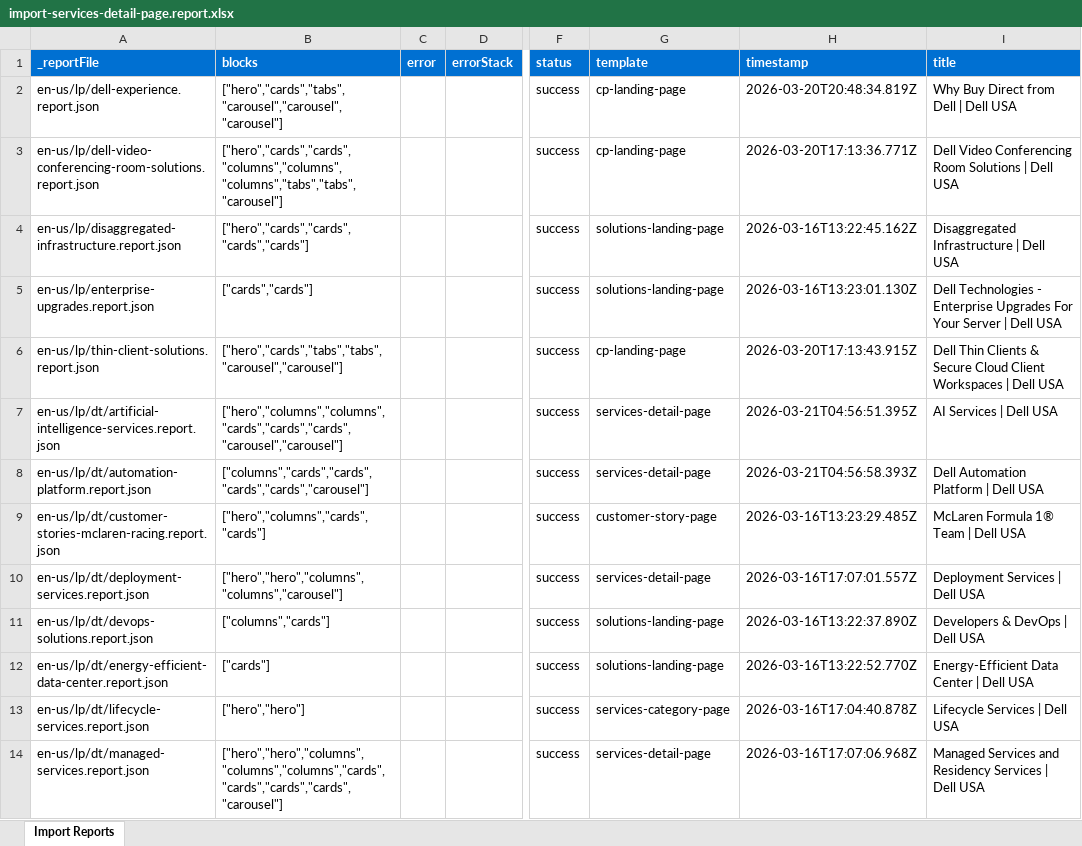
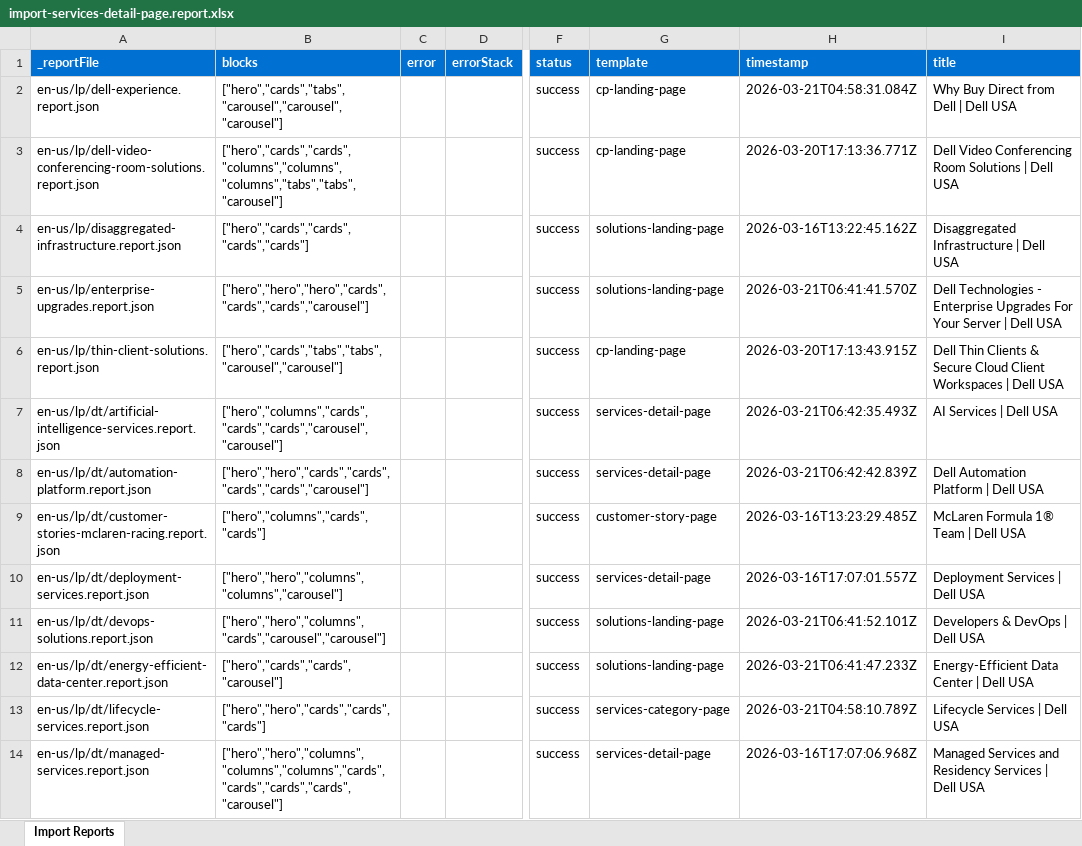
Before and after one commit to ajaniadobe/ema-dell, an Excel workbook: tools/importer/reports/import-services-detail-page.report.xlsx, sheet Import Reports, drawn as a sheet; only a part is shown, gaps mark what is left out; values as stored, in another font and other column widths than the file's, no borders; the diff covers the shown part only; the diff names each change by its address in the sheet, - before the commit and + after, or states it on an @@ line.

Commit message:
Update importer and blocks
Automated migration updates generated by Experience Modernization Agent.

Changed files (22):
- tools/importer/import-services-detail-page.bundle.js
- tools/importer/import-services-detail-page.js
- tools/importer/import-solutions-landing-page.bundle.js
- tools/importer/import-solutions-landing-page.js
- tools/importer/page-templates.json
- tools/importer/parsers/accordion.js
- tools/importer/parsers/cards.js
- tools/importer/parsers/hero.js
- tools/importer/reports/en-us/lp/dt/artificial-intelligence-services.report.json
- tools/importer/reports/en-us/lp/dt/automation-platform.report.json
- tools/importer/reports/en-us/lp/dt/devops-solutions.report.json
- tools/importer/reports/en-us/lp/dt/energy-efficient-data-center.report.json
- tools/importer/reports/en-us/lp/dt/modern-workforce.report.json
- tools/importer/reports/en-us/lp/dt/payment-solutions.report.json
- tools/importer/reports/en-us/lp/dt/security-and-resiliency.report.json
- tools/importer/reports/en-us/lp/dt/support-services.report.json
- tools/importer/reports/en-us/lp/dt/training-and-certification.report.json
- tools/importer/reports/en-us/lp/enterprise-upgrades.report.json
- tools/importer/reports/import-services-detail-page.report.xlsx
- tools/importer/reports/import-solutions-landing-page.report.xlsx
- tools/importer/urls-batch5-services-detail.txt
- tools/importer/urls-batch5-solutions-landing.txt

```diff
--- a/tools/importer/reports/import-services-detail-page.report.xlsx (sheet Import Reports)
+++ b/tools/importer/reports/import-services-detail-page.report.xlsx (sheet Import Reports)
-H2 (timestamp): 2026-03-20T20:48:34.819Z
+H2 (timestamp): 2026-03-21T04:58:31.084Z
-B5 (blocks): ["cards","cards"]
+B5 (blocks): ["hero","hero","hero","cards","cards","cards","carousel"]
-H5 (timestamp): 2026-03-16T13:23:01.130Z
+H5 (timestamp): 2026-03-21T06:41:41.570Z
-B7 (blocks): ["hero","columns","columns","cards","cards","cards","carousel","carousel"]
+B7 (blocks): ["hero","columns","cards","cards","cards","carousel","carousel"]
-H7 (timestamp): 2026-03-21T04:56:51.395Z
+H7 (timestamp): 2026-03-21T06:42:35.493Z
-B8 (blocks): ["columns","cards","cards","cards","cards","carousel"]
+B8 (blocks): ["hero","hero","cards","cards","cards","cards","carousel"]
-H8 (timestamp): 2026-03-21T04:56:58.393Z
+H8 (timestamp): 2026-03-21T06:42:42.839Z
-B11 (blocks): ["columns","cards"]
+B11 (blocks): ["hero","hero","columns","cards","carousel","carousel"]
-H11 (timestamp): 2026-03-16T13:22:37.890Z
+H11 (timestamp): 2026-03-21T06:41:52.101Z
-B12 (blocks): ["cards"]
+B12 (blocks): ["hero","cards","cards","carousel"]
-H12 (timestamp): 2026-03-16T13:22:52.770Z
+H12 (timestamp): 2026-03-21T06:41:47.233Z
-B13 (blocks): ["hero","hero"]
+B13 (blocks): ["hero","hero","cards","cards","cards"]
-H13 (timestamp): 2026-03-16T17:04:40.878Z
+H13 (timestamp): 2026-03-21T04:58:10.789Z
```
Also changed, not shown: 7 edited cells elsewhere in this sheet, tools/importer/reports/import-solutions-landing-page.report.xlsx, 20 other files.
